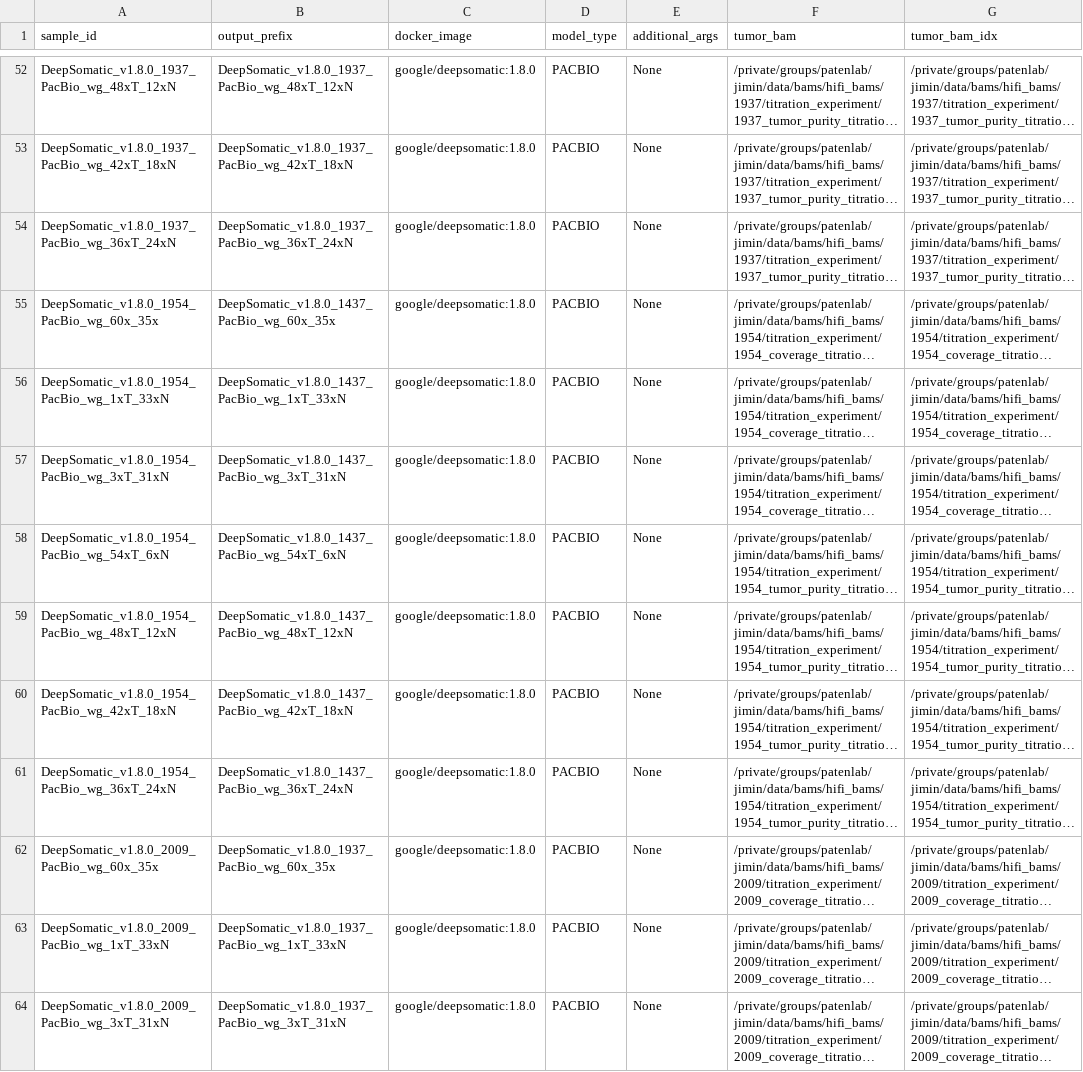
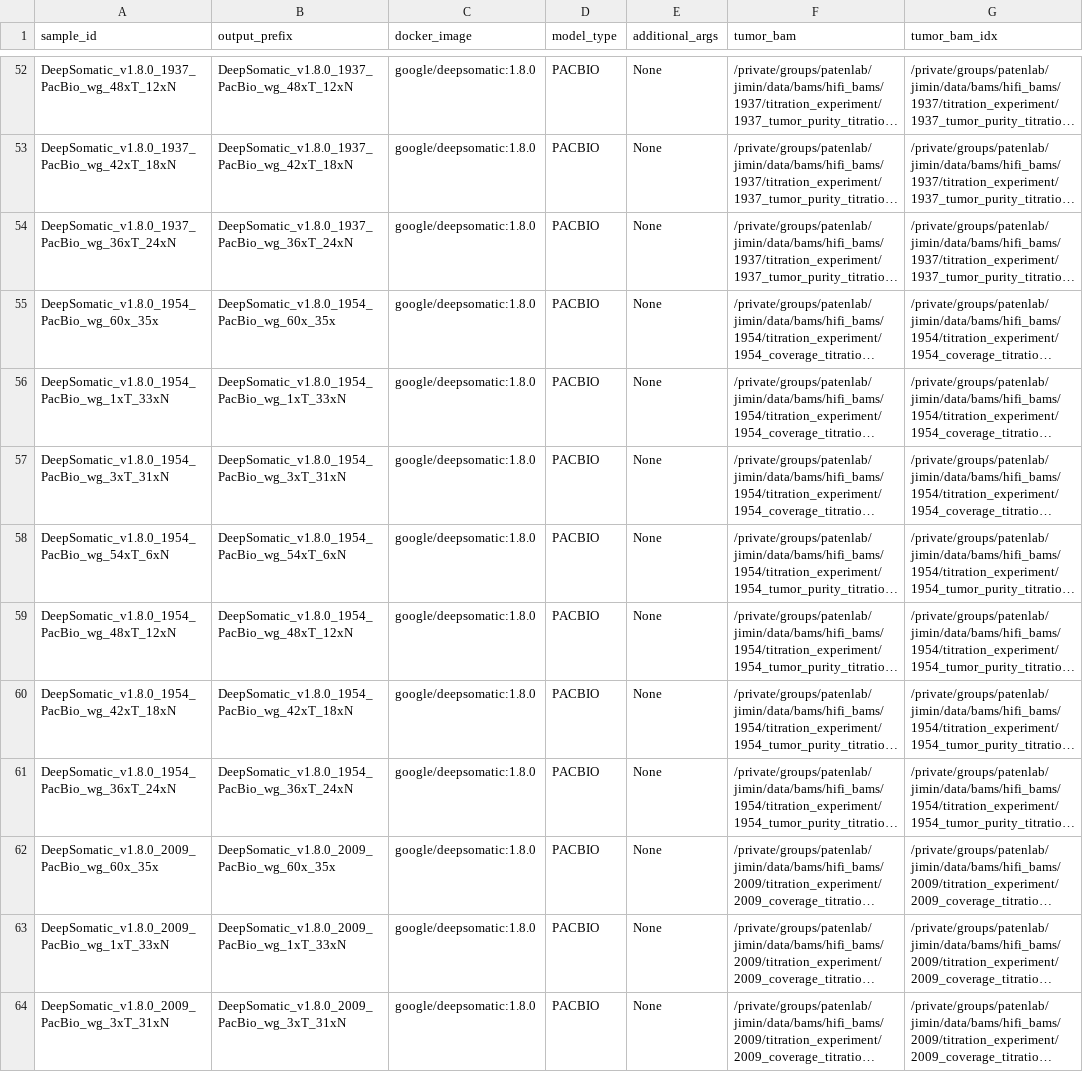
Before and after one commit to jimin001/run_workflows, a CSV file: workflows/DeepSomatic/DeepSomatic_docker.results.csv, drawn as a sheet; only a part is shown, gaps mark what is left out; long unchanged cells end in …; the diff covers the shown part only; the diff names each change by its address in the sheet, - before the commit and + after, or states it on an @@ line.

Commit message:
update docker results

```diff
--- a/workflows/DeepSomatic/DeepSomatic_docker.results.csv
+++ b/workflows/DeepSomatic/DeepSomatic_docker.results.csv
-B55 (output_prefix): DeepSomatic_v1.8.0_1437_PacBio_wg_60x_35x
+B55 (output_prefix): DeepSomatic_v1.8.0_1954_PacBio_wg_60x_35x
-B56 (output_prefix): DeepSomatic_v1.8.0_1437_PacBio_wg_1xT_33xN
+B56 (output_prefix): DeepSomatic_v1.8.0_1954_PacBio_wg_1xT_33xN
-B57 (output_prefix): DeepSomatic_v1.8.0_1437_PacBio_wg_3xT_31xN
+B57 (output_prefix): DeepSomatic_v1.8.0_1954_PacBio_wg_3xT_31xN
-B58 (output_prefix): DeepSomatic_v1.8.0_1437_PacBio_wg_54xT_6xN
+B58 (output_prefix): DeepSomatic_v1.8.0_1954_PacBio_wg_54xT_6xN
-B59 (output_prefix): DeepSomatic_v1.8.0_1437_PacBio_wg_48xT_12xN
+B59 (output_prefix): DeepSomatic_v1.8.0_1954_PacBio_wg_48xT_12xN
-B60 (output_prefix): DeepSomatic_v1.8.0_1437_PacBio_wg_42xT_18xN
+B60 (output_prefix): DeepSomatic_v1.8.0_1954_PacBio_wg_42xT_18xN
-B61 (output_prefix): DeepSomatic_v1.8.0_1437_PacBio_wg_36xT_24xN
+B61 (output_prefix): DeepSomatic_v1.8.0_1954_PacBio_wg_36xT_24xN
-B62 (output_prefix): DeepSomatic_v1.8.0_1937_PacBio_wg_60x_35x
+B62 (output_prefix): DeepSomatic_v1.8.0_2009_PacBio_wg_60x_35x
-B63 (output_prefix): DeepSomatic_v1.8.0_1937_PacBio_wg_1xT_33xN
+B63 (output_prefix): DeepSomatic_v1.8.0_2009_PacBio_wg_1xT_33xN
-B64 (output_prefix): DeepSomatic_v1.8.0_1937_PacBio_wg_3xT_31xN
+B64 (output_prefix): DeepSomatic_v1.8.0_2009_PacBio_wg_3xT_31xN
```
Also changed, not shown: 6 added rows and 4 edited cells elsewhere in this file.
